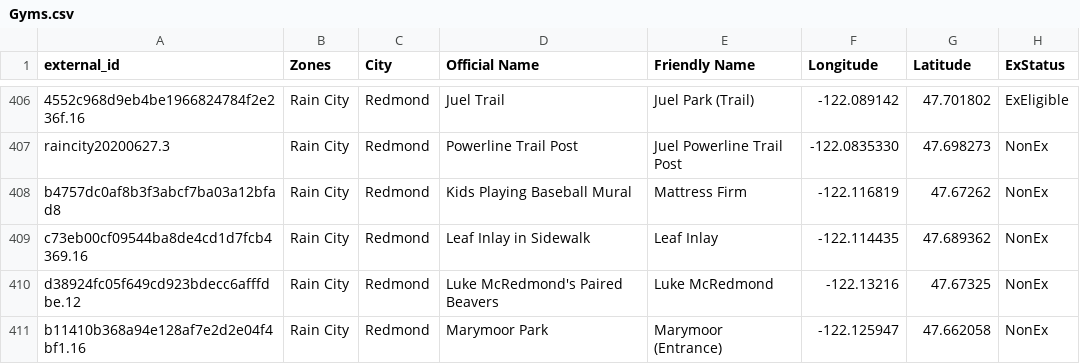
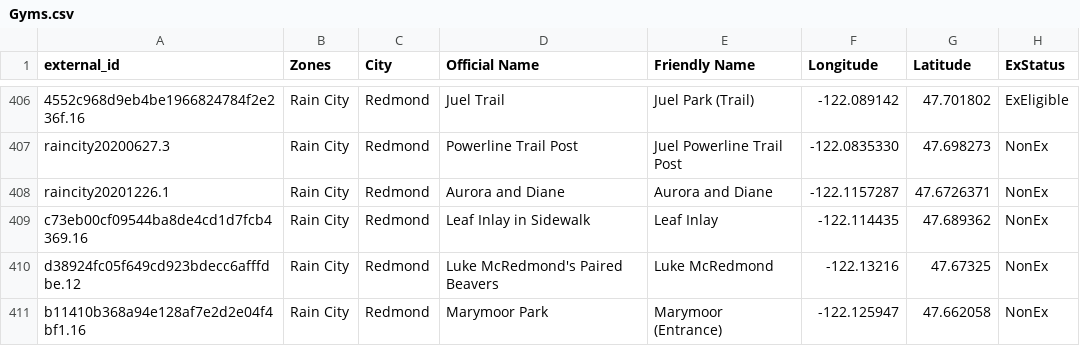
Before and after one commit to cguerrerCS/rotombot, a CSV file: data/Gyms.csv, drawn as a sheet; only a part is shown, gaps mark what is left out; removed rows and columns are numbered as before the commit, all else as after; the diff names each change by its address in the sheet, - before the commit and + after, or states it on an @@ line.

Commit message:
remove mattress firm, add aurora and diane, fix bosses (#144)

```diff
--- a/data/Gyms.csv
+++ b/data/Gyms.csv
-row 408: b4757dc0af8b3f3abcf7ba03a12bfad8 | Rain City | Redmond | Kids Playing Baseball Mural | Mattress Firm | -122.116819 | 47.67262 | NonEx
+row 408: raincity20201226.1 | Rain City | Redmond | Aurora and Diane | Aurora and Diane | -122.1157287 | 47.6726371 | NonEx
```
Also changed, not shown: data/Bosses.csv.
